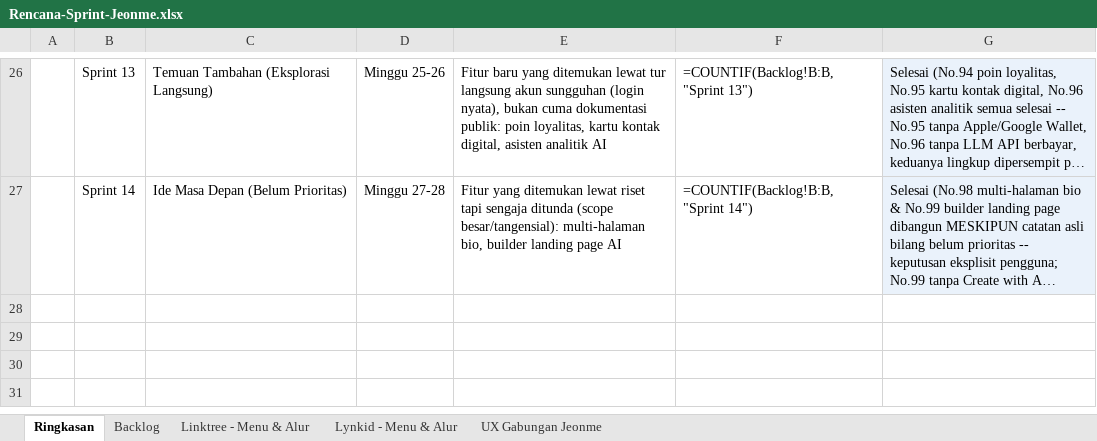
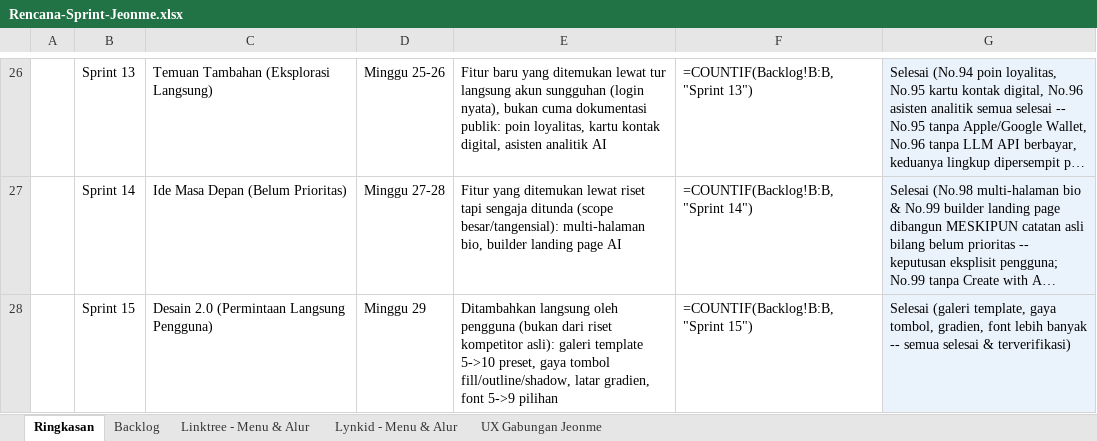
Before and after one commit to Ijeon-Corp/JeonMe, an Excel workbook: docs/Rencana-Sprint-Jeonme.xlsx, sheet Ringkasan, drawn as a sheet; only a part is shown, gaps mark what is left out; long unchanged cells end in …; values as stored, in another font and other column widths than the file's, no borders; formulas without a stored value are shown as written; the diff names each change by its address in the sheet, - before the commit and + after, or states it on an @@ line.

Commit message:
feat(design): galeri template 10 preset, gaya tombol, gradien, font lebih banyak
Permintaan langsung pengguna (fitur "Halaman Saya" dinilai masih terlalu
simpel dibanding Linktree/Lynk.id). Mengerjakan 3 hal yang sengaja diskip
di No.80 karena keterbatasan waktu: gaya tombol (fill/outline/shadow),
latar gradien, dan preset tema diperluas dari 5 jadi 10 (rose/ocean/
lavender/noir/peach), plus font kustom dari 5 jadi 9 pilihan. Layout
struktural ala Lynk.id dan override per-elemen ala Linktree sengaja tidak
dikerjakan -- scope jauh lebih besar, tidak diminta secara eksplisit.

```diff
--- a/docs/Rencana-Sprint-Jeonme.xlsx (sheet Ringkasan)
+++ b/docs/Rencana-Sprint-Jeonme.xlsx (sheet Ringkasan)
+row 28:  | Sprint 15 | Desain 2.0 (Permintaan Langsung Pengguna) | Minggu 29 | Ditambahkan langsung oleh pengguna (bukan dari riset kompetitor asli): galeri template 5->10 preset, gaya tombol fill/outline/shadow, latar gradien, font 5->9 pilihan | =COUNTIF(Backlog!B:B,"Sprint 15") | Selesai (galeri template, gaya tombol, gradien, font lebih banyak -- semua selesai & terverifikasi)
```
Also changed, not shown: sheet Backlog, 11 other files.
